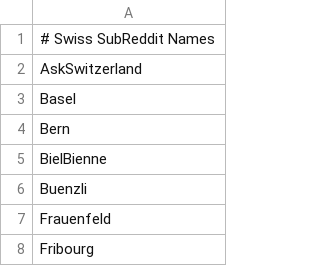
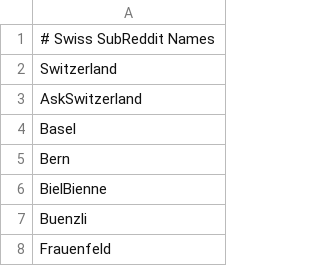
Before and after one commit to vidit09/ada-project, a CSV file: Scraping/Swiss_SR.csv, drawn as a sheet; only a part is shown; the shorter side is filled out with more unchanged rows.

```diff
--- a/Scraping/Swiss_SR.csv
+++ b/Scraping/Swiss_SR.csv
@@ -1,2 +1,3 @@
 # Swiss SubReddit Names
+Switzerland
 AskSwitzerland
```
Also changed, not shown: 1 other file.
